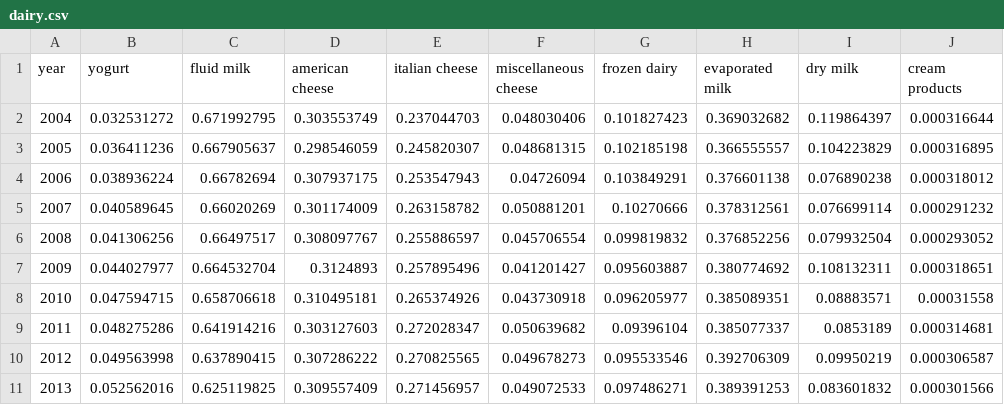
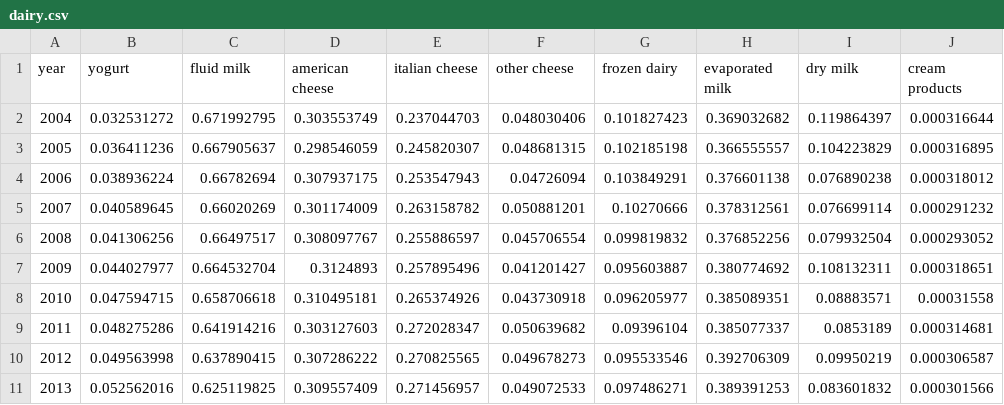
Before and after one commit to melissamaynard/Maynardfinal, a CSV file: data/dairy.csv, drawn as a sheet.

```diff
--- a/data/dairy.csv
+++ b/data/dairy.csv
@@ -1,2 +1,2 @@
-year,yogurt,fluid milk,american cheese,italian cheese,miscellaneous cheese,frozen dairy,evaporated milk,dry milk,cream products
+year,yogurt,fluid milk,american cheese,italian cheese,other cheese,frozen dairy,evaporated milk,dry milk,cream products
 2004,0.032531272,0.671992795,0.303553749,0.237044703,0.048030406,0.101827423,0.369032682,0.119864397,0.000316644
```
Also changed, not shown: data/seafood.csv, data/sugar.csv, 3 other files.
